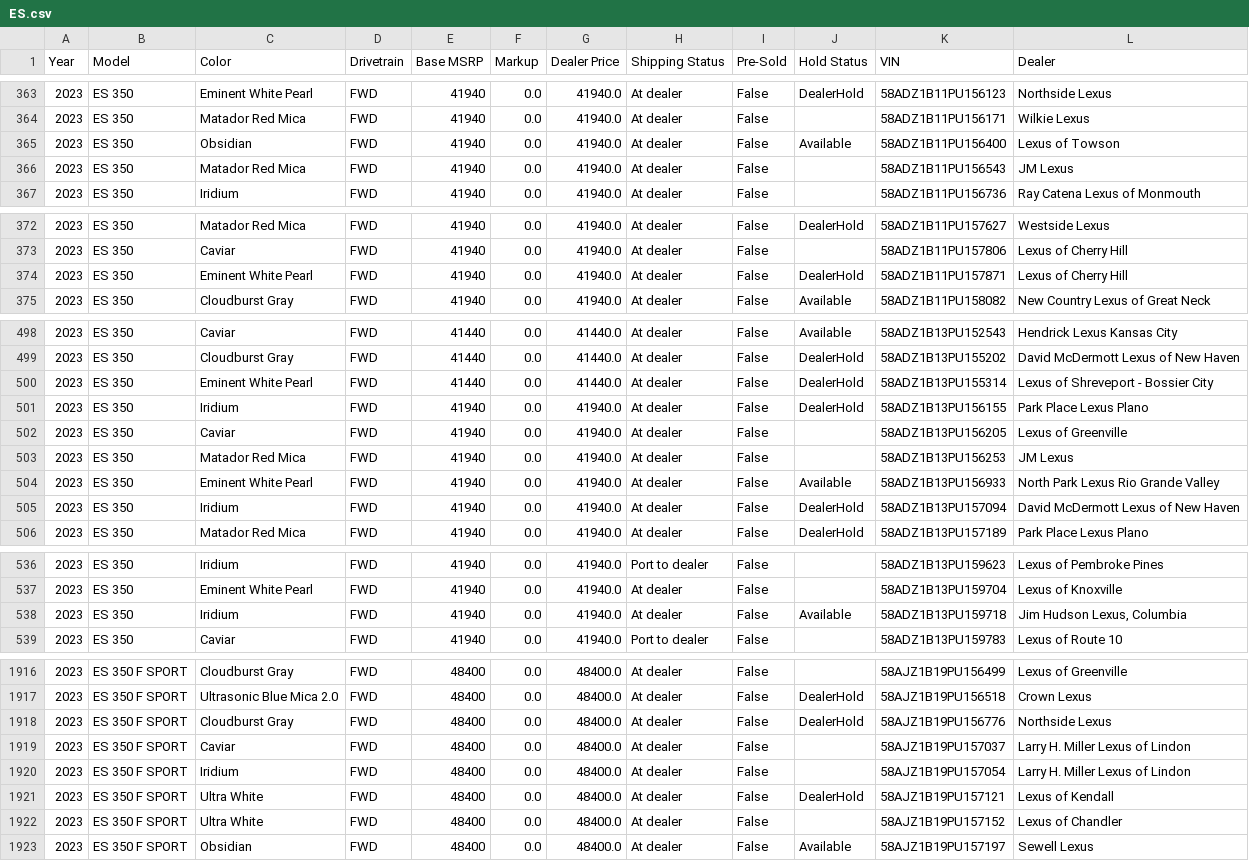
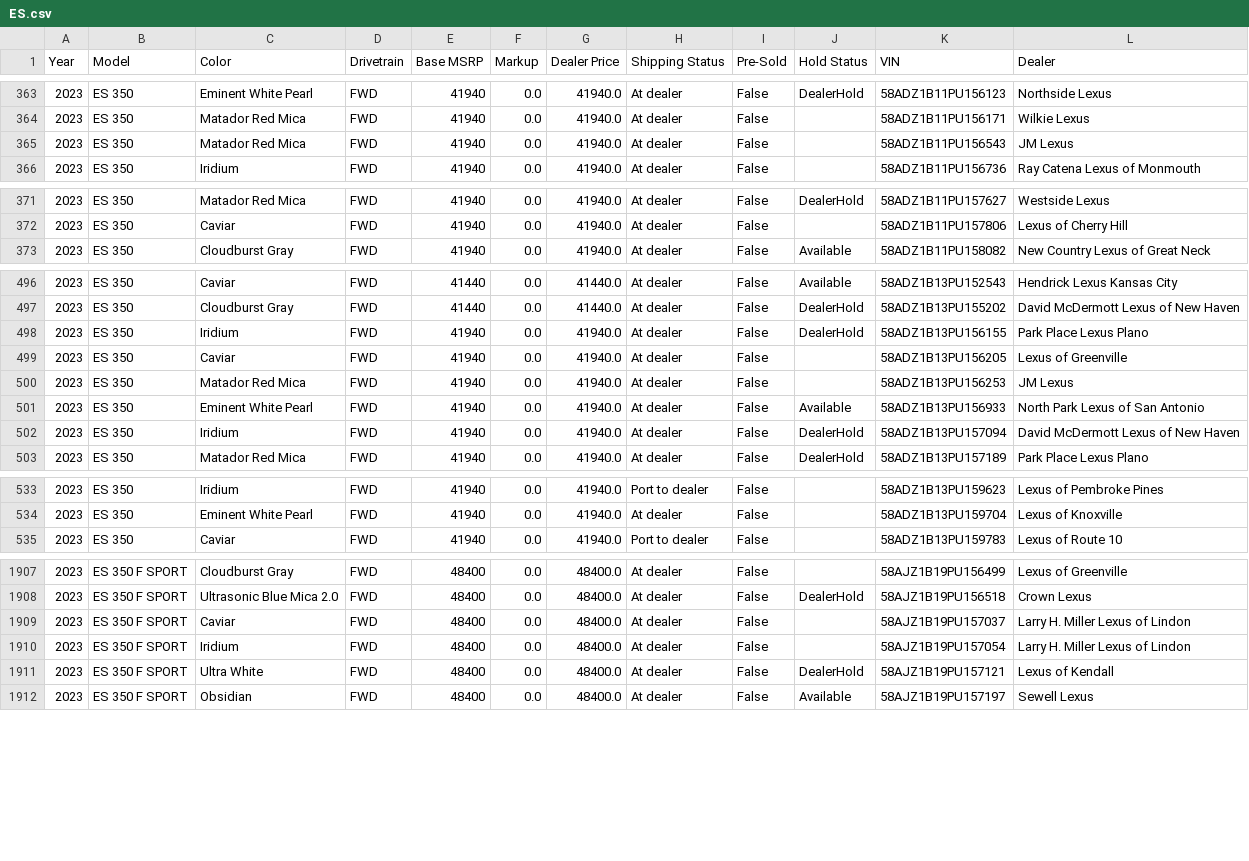
Before and after one commit to major/lexgrabber, a CSV file: output/ES.csv, drawn as a sheet; only a part is shown, gaps mark what is left out; the diff covers the shown part only.

```diff
--- a/output/ES.csv
+++ b/output/ES.csv
@@ -364,3 +364,2 @@ Year,Model,Color,Drivetrain,Base MSRP,Markup,Dealer Price,Shipping Status,Pre-So
 2023,ES 350,Matador Red Mica,FWD,41940,0.0,41940.0,At dealer,False,,58ADZ1B11PU156171,Wilkie Lexus
-2023,ES 350,Obsidian,FWD,41940,0.0,41940.0,At dealer,False,Available,58ADZ1B11PU156400,Lexus of Towson
 2023,ES 350,Matador Red Mica,FWD,41940,0.0,41940.0,At dealer,False,,58ADZ1B11PU156543,JM Lexus
@@ -373,3 +372,2 @@ Year,Model,Color,Drivetrain,Base MSRP,Markup,Dealer Price,Shipping Status,Pre-So
 2023,ES 350,Caviar,FWD,41940,0.0,41940.0,At dealer,False,,58ADZ1B11PU157806,Lexus of Cherry Hill
-2023,ES 350,Eminent White Pearl,FWD,41940,0.0,41940.0,At dealer,False,DealerHold,58ADZ1B11PU157871,Lexus of Cherry Hill
 2023,ES 350,Cloudburst Gray,FWD,41940,0.0,41940.0,At dealer,False,Available,58ADZ1B11PU158082,New Country Lexus of Great Neck
@@ -499,3 +497,2 @@ Year,Model,Color,Drivetrain,Base MSRP,Markup,Dealer Price,Shipping Status,Pre-So
 2023,ES 350,Cloudburst Gray,FWD,41440,0.0,41440.0,At dealer,False,DealerHold,58ADZ1B13PU155202,David McDermott Lexus of New Haven
-2023,ES 350,Eminent White Pearl,FWD,41440,0.0,41440.0,At dealer,False,DealerHold,58ADZ1B13PU155314,Lexus of Shreveport - Bossier City
 2023,ES 350,Iridium,FWD,41940,0.0,41940.0,At dealer,False,DealerHold,58ADZ1B13PU156155,Park Place Lexus Plano
@@ -503,3 +500,3 @@ Year,Model,Color,Drivetrain,Base MSRP,Markup,Dealer Price,Shipping Status,Pre-So
 2023,ES 350,Matador Red Mica,FWD,41940,0.0,41940.0,At dealer,False,,58ADZ1B13PU156253,JM Lexus
-2023,ES 350,Eminent White Pearl,FWD,41940,0.0,41940.0,At dealer,False,Available,58ADZ1B13PU156933,North Park Lexus Rio Grande Valley
+2023,ES 350,Eminent White Pearl,FWD,41940,0.0,41940.0,At dealer,False,Available,58ADZ1B13PU156933,North Park Lexus of San Antonio
 2023,ES 350,Iridium,FWD,41940,0.0,41940.0,At dealer,False,DealerHold,58ADZ1B13PU157094,David McDermott Lexus of New Haven
@@ -537,3 +534,2 @@ Year,Model,Color,Drivetrain,Base MSRP,Markup,Dealer Price,Shipping Status,Pre-So
 2023,ES 350,Eminent White Pearl,FWD,41940,0.0,41940.0,At dealer,False,,58ADZ1B13PU159704,Lexus of Knoxville
-2023,ES 350,Iridium,FWD,41940,0.0,41940.0,At dealer,False,Available,58ADZ1B13PU159718,"Jim Hudson Lexus, Columbia"
 2023,ES 350,Caviar,FWD,41940,0.0,41940.0,Port to dealer,False,,58ADZ1B13PU159783,Lexus of Route 10
@@ -1917,3 +1908,2 @@ Year,Model,Color,Drivetrain,Base MSRP,Markup,Dealer Price,Shipping Status,Pre-So
 2023,ES 350 F SPORT,Ultrasonic Blue Mica 2.0,FWD,48400,0.0,48400.0,At dealer,False,DealerHold,58AJZ1B19PU156518,Crown Lexus
-2023,ES 350 F SPORT,Cloudburst Gray,FWD,48400,0.0,48400.0,At dealer,False,DealerHold,58AJZ1B19PU156776,Northside Lexus
 2023,ES 350 F SPORT,Caviar,FWD,48400,0.0,48400.0,At dealer,False,,58AJZ1B19PU157037,Larry H. Miller Lexus of Lindon
@@ -1921,3 +1911,2 @@ Year,Model,Color,Drivetrain,Base MSRP,Markup,Dealer Price,Shipping Status,Pre-So
 2023,ES 350 F SPORT,Ultra White,FWD,48400,0.0,48400.0,At dealer,False,DealerHold,58AJZ1B19PU157121,Lexus of Kendall
-2023,ES 350 F SPORT,Ultra White,FWD,48400,0.0,48400.0,At dealer,False,,58AJZ1B19PU157152,Lexus of Chandler
 2023,ES 350 F SPORT,Obsidian,FWD,48400,0.0,48400.0,At dealer,False,Available,58AJZ1B19PU157197,Sewell Lexus
```
Also changed, not shown: 5 removed rows and 17 edited cells elsewhere in this file, output/GX.csv, output/IS.csv, 13 other files.
